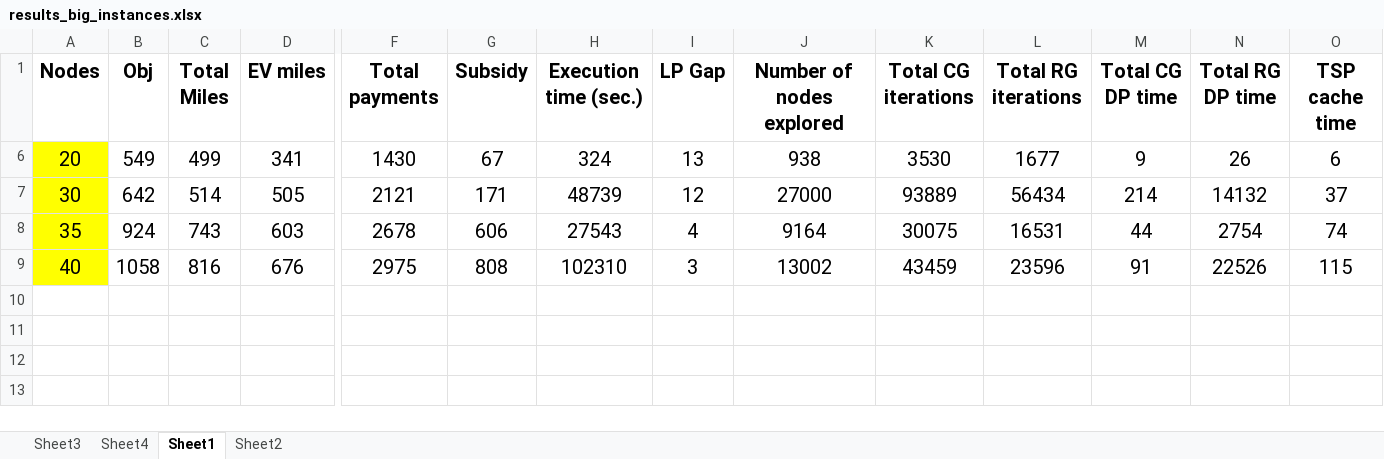
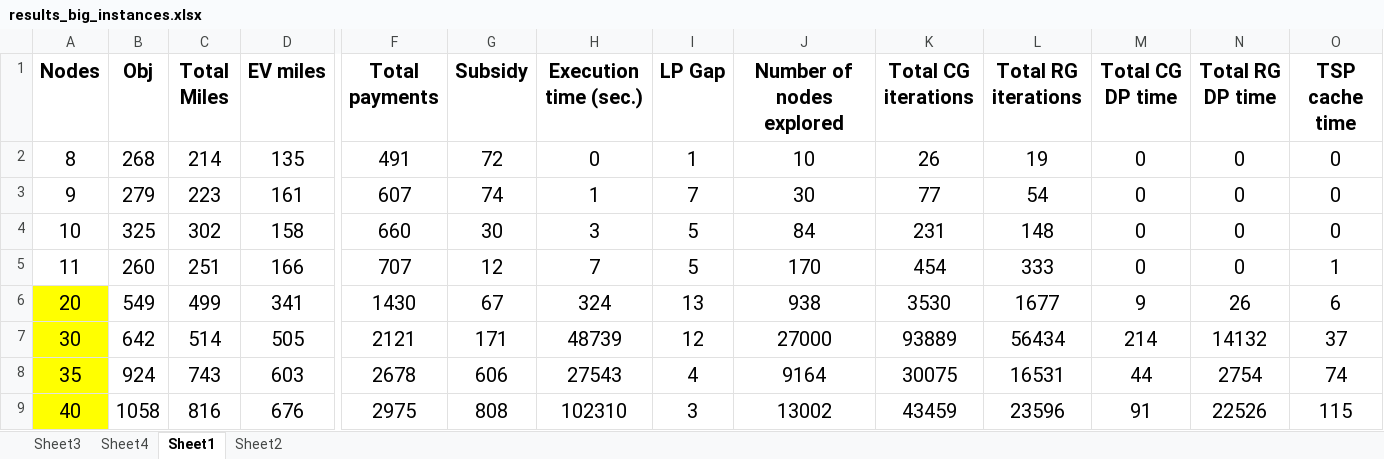
Before and after one commit to Tanvir19934/CVRP, an Excel workbook: New_codes/Results/results_big_instances.xlsx, sheet Sheet1, drawn as a sheet; only a part is shown, gaps mark what is left out; values as stored, in another font and other column widths than the file's, no borders; rows hold the shown columns only; the diff names each change by its address in the sheet, - before the commit and + after, or states it on an @@ line.

```diff
--- a/New_codes/Results/results_big_instances.xlsx (sheet Sheet1)
+++ b/New_codes/Results/results_big_instances.xlsx (sheet Sheet1)
@@ row 2 unhidden: 8 | 268 | 214 | 135 | 491 | 72 | 0 | 1 | 10 | 26 | 19 | 0 | 0 | 0 @@
@@ row 3 unhidden: 9 | 279 | 223 | 161 | 607 | 74 | 1 | 7 | 30 | 77 | 54 | 0 | 0 | 0 @@
@@ row 4 unhidden: 10 | 325 | 302 | 158 | 660 | 30 | 3 | 5 | 84 | 231 | 148 | 0 | 0 | 0 @@
@@ row 5 unhidden: 11 | 260 | 251 | 166 | 707 | 12 | 7 | 5 | 170 | 454 | 333 | 0 | 0 | 1 @@
```
Also changed, not shown: New_codes/Results/results.xlsx, 17 other files.
